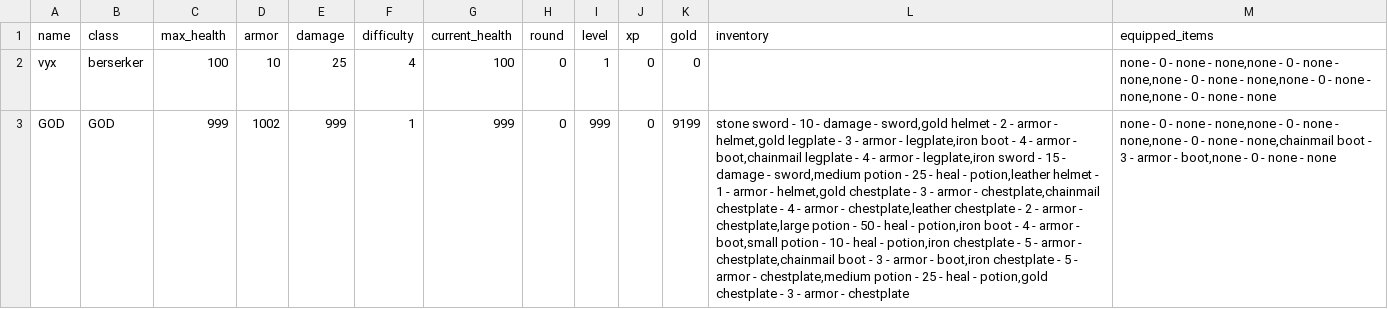
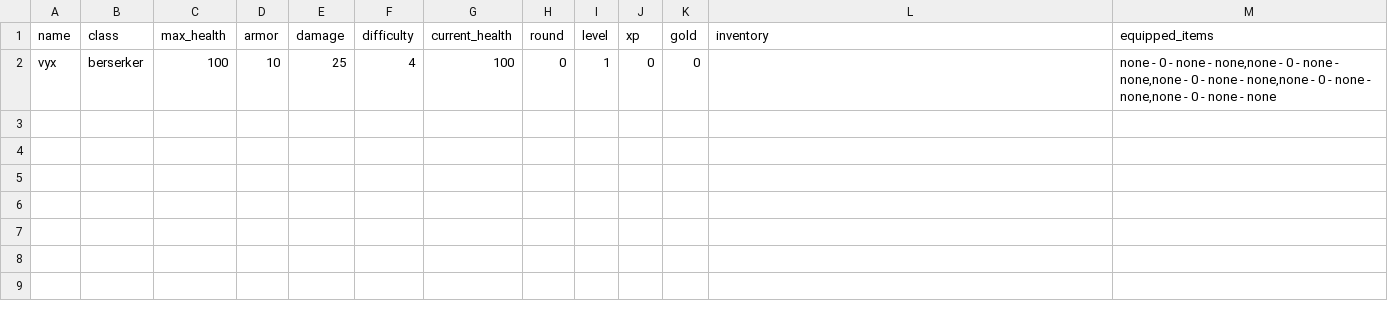
Before and after one commit to sztefank/Step2Coder, a CSV file: C# Console RPG/ConsoleApp2/bin/Debug/net8.0/PlayerData.csv, drawn as a sheet; the diff names each change by its address in the sheet, - before the commit and + after, or states it on an @@ line.

Commit message:
Update PlayerData.csv

```diff
--- a/C# Console RPG/ConsoleApp2/bin/Debug/net8.0/PlayerData.csv
+++ b/C# Console RPG/ConsoleApp2/bin/Debug/net8.0/PlayerData.csv
-row 3: GOD | GOD | 999 | 1002 | 999 | 1 | 999 | 0 | 999 | 0 | 9199 | stone sword - 10 - damage - sword,gold helmet - 2 - armor - helmet,gold legplate - 3 - armor - legplate,iron boot - 4 - armor - boot,chainmail legplate - 4 - armor - legplate,iron sword - 15 - damage - sword,medium potion - 25 - heal - potion,leather helmet - 1 - armor - helmet,gold chestplate - 3 - armor - chestplate,chainmail chestplate - 4 - armor - chestplate,leather chestplate - 2 - armor - chestplate,large potion - 50 - heal - potion,iron boot - 4 - armor - boot,small potion - 10 - heal - potion,iron chestplate - 5 - armor - chestplate,chainmail boot - 3 - armor - boot,iron chestplate - 5 - armor - chestplate,medium potion - 25 - heal - potion,gold chestplate - 3 - armor - chestplate | none - 0 - none - none,none - 0 - none - none,none - 0 - none - none,chainmail boot - 3 - armor - boot,none - 0 - none - none
```
